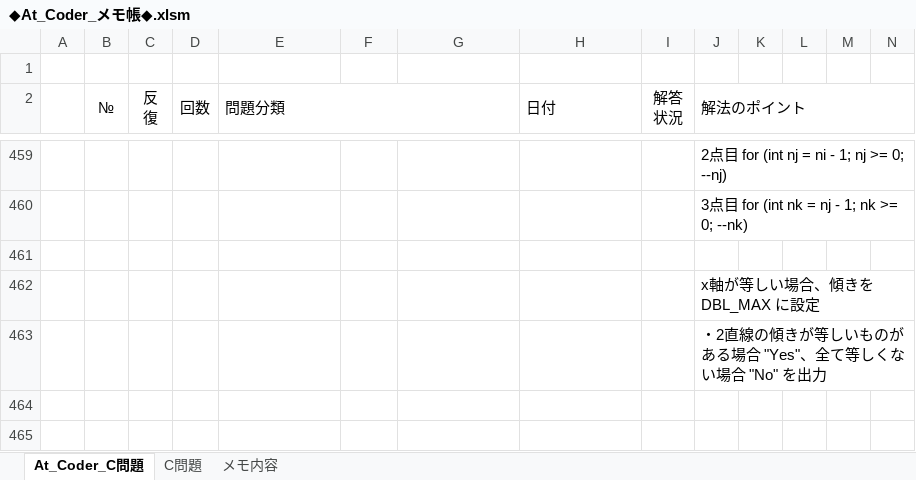
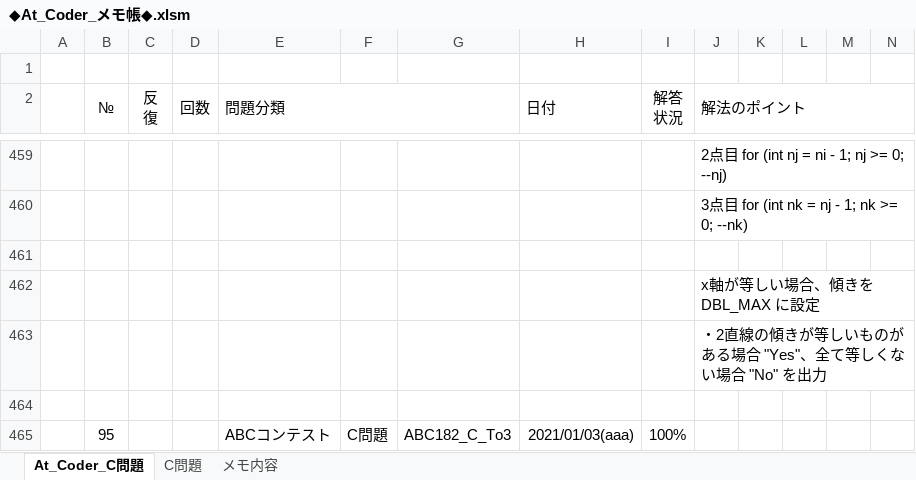
Before and after one commit to roshihie/At_Coder, an Excel workbook: ◆At_Coder_メモ帳◆.xlsm, sheet At_Coder_C問題, drawn as a sheet; only a part is shown, gaps mark what is left out; values as stored, in another font and other column widths than the file's, no borders; charts and pictures and conditional formats not drawn; rows hold the shown columns only; the diff names each change by its address in the sheet, - before the commit and + after, or states it on an @@ line.

```diff
--- a/◆At_Coder_メモ帳◆.xlsm (sheet At_Coder_C問題)
+++ b/◆At_Coder_メモ帳◆.xlsm (sheet At_Coder_C問題)
+row 464: (empty)
+row 465:  | 95 |  |  | ABCコンテスト | C問題 | ABC182_C_To3 | 2021/01/03(aaa) | 100%
```
Also changed, not shown: 5 other files.
